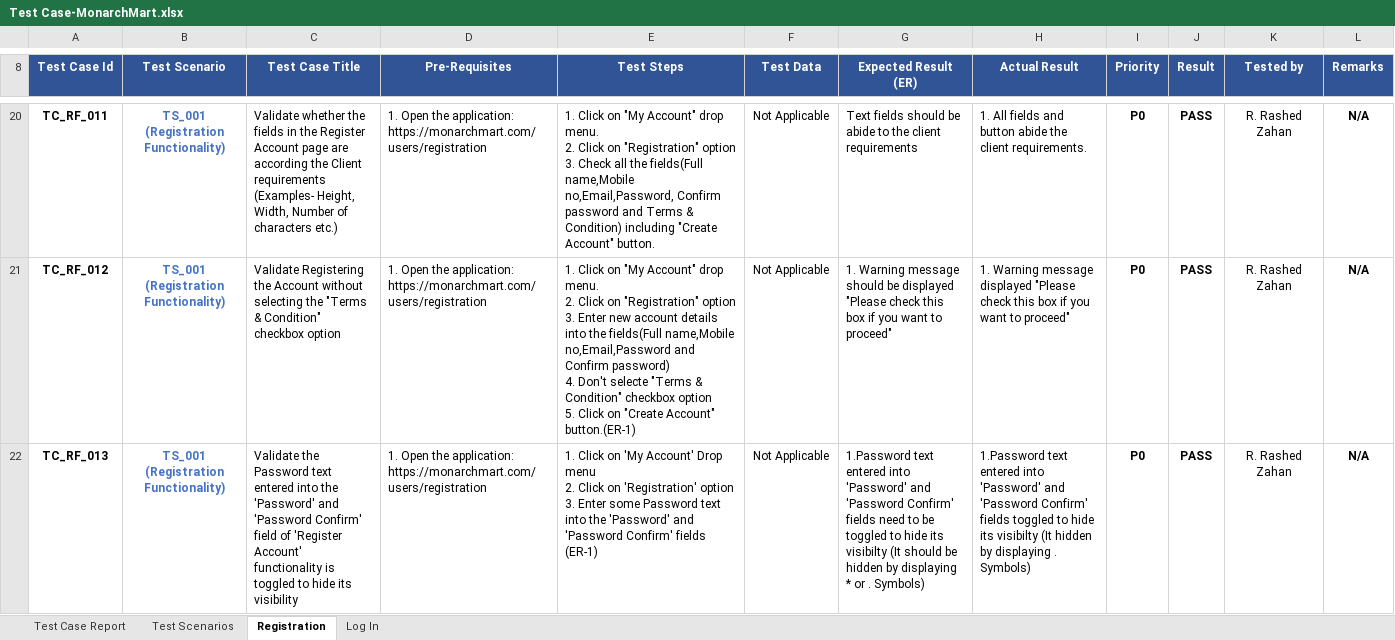
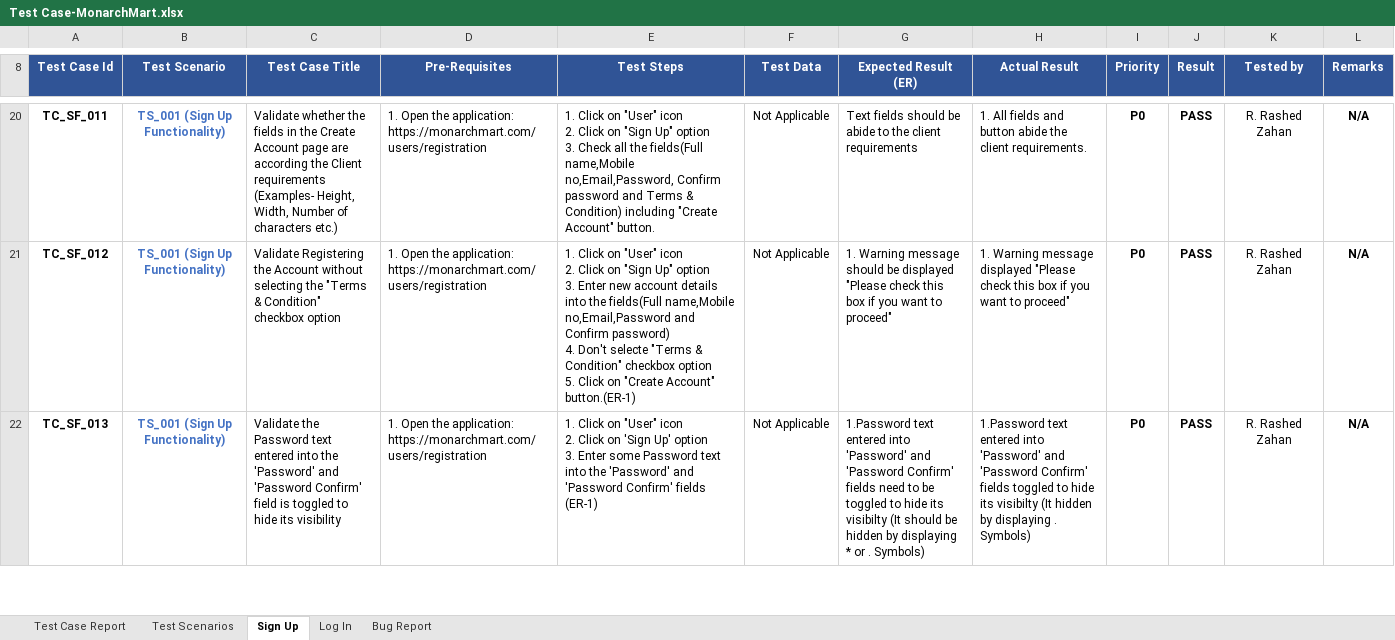
Before and after one commit to razahan/Manual-Testing---Project, an Excel workbook: Manual Testing- MonarchMart/Test Case-MonarchMart.xlsx, sheet Sign Up, drawn as a sheet; only a part is shown, gaps mark what is left out; values as stored, in another font and other column widths than the file's, no borders; conditional formats not drawn; ↵ is a line break in a cell; the diff covers the shown part only; the diff names each change by its address in the sheet, - before the commit and + after, or states it on an @@ line.

Commit message:
Mind Maps and  test case updated

```diff
--- a/Manual Testing- MonarchMart/Test Case-MonarchMart.xlsx (sheet Sign Up)
+++ b/Manual Testing- MonarchMart/Test Case-MonarchMart.xlsx (sheet Sign Up)
-sheet tab: Registration
+sheet tab: Sign Up
+sheet tab: Bug Report
-A20 (Test Case Id): TC_RF_011
+A20 (Test Case Id): TC_SF_011
-B20:B22 (Test Scenario): TS_001 (Registration Functionality)
+B20:B22 (Test Scenario): TS_001 (Sign Up Functionality)
-C20 (Test Case Title): …in the Register Account page…
+C20 (Test Case Title): …in the Create Account page…
-E20 (Test Steps): …Click on "My Account" drop menu. ↵ 2. Click on "Registration" option ↵ 3.…
+E20 (Test Steps): …Click on "User" icon ↵ 2. Click on "Sign Up" option ↵ 3.…
-A21 (Test Case Id): TC_RF_012
+A21 (Test Case Id): TC_SF_012
-E21 (Test Steps): …Click on "My Account" drop menu. ↵ 2. Click on "Registration" option ↵ 3.…
+E21 (Test Steps): …Click on "User" icon ↵ 2. Click on "Sign Up" option ↵ 3.…
-A22 (Test Case Id): TC_RF_013
+A22 (Test Case Id): TC_SF_013
-C22 (Test Case Title): …Confirm' field of 'Register Account' functionality is toggled…
+C22 (Test Case Title): …Confirm' field is toggled…
-E22 (Test Steps): …Click on 'My Account' Drop menu ↵ 2. Click on 'Registration' option ↵ 3.…
+E22 (Test Steps): …Click on "User" icon ↵ 2. Click on 'Sign Up' option ↵ 3.…
```
Also changed, not shown: 54 edited cells and cell formats elsewhere in this sheet, sheet Test Case Report, sheet Log In, sheet Test Scenarios, formulas that keep their value, charts or pictures, 1 other file.
